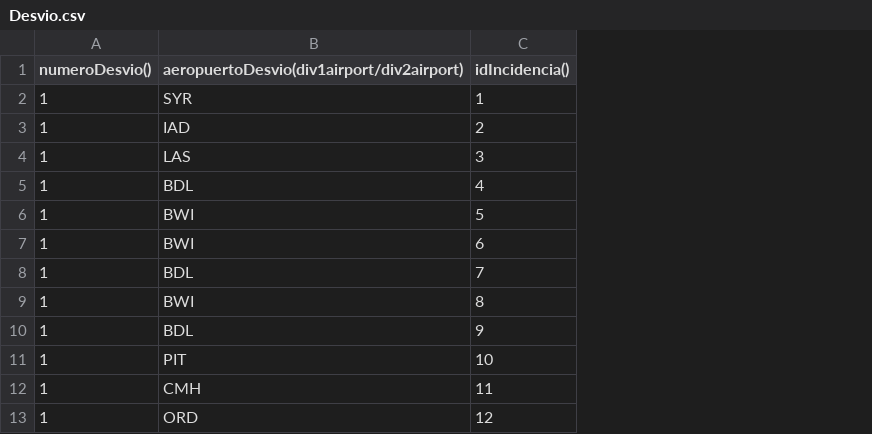
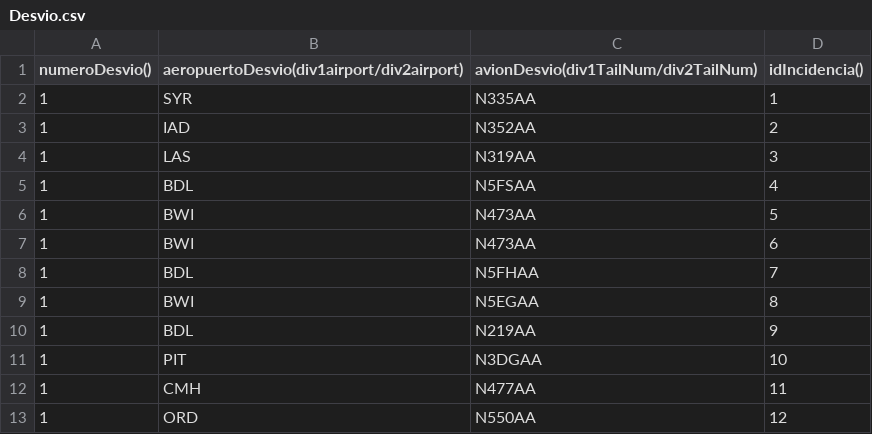
Before and after one commit to carlosalejoss/dbVuelosEEUU, a CSV file: csv/Desvio.csv, drawn as a sheet; only a part is shown; the diff names each change by its address in the sheet, - before the commit and + after, or states it on an @@ line.

Commit message:
Add avionDesvio field to Desvio.csv and update aircraft tail numbers

```diff
--- a/csv/Desvio.csv
+++ b/csv/Desvio.csv
+column C, rows 1-13: avionDesvio(div1TailNum/div2TailNum) | N335AA | N352AA | N319AA | N5FSAA | N473AA | N473AA | N5FHAA | N5EGAA | N219AA | N3DGAA | N477AA | N550AA
```
